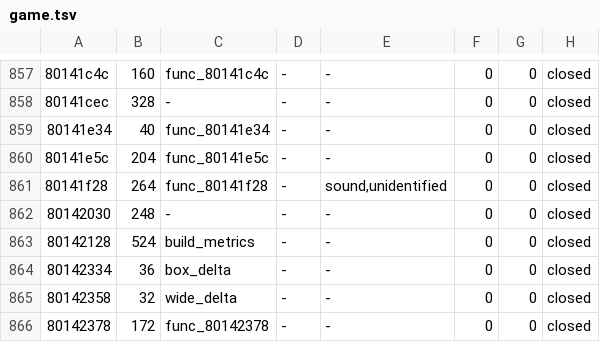
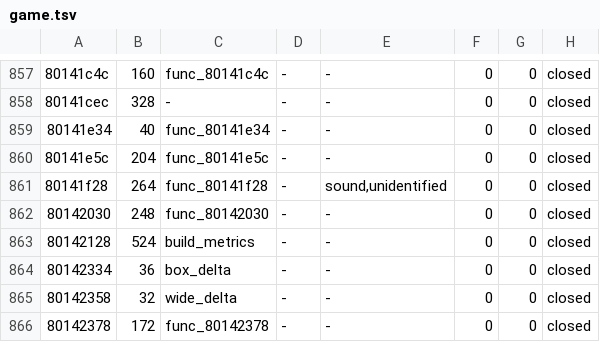
Before and after one commit to fliperama86/sfa2-decomp, a TSV file: ps1/inventory/game.tsv, drawn as a sheet; only a part is shown, gaps mark what is left out.

```diff
--- a/ps1/inventory/game.tsv
+++ b/ps1/inventory/game.tsv
@@ -861,3 +861,3 @@
 80141f28	264	func_80141f28	-	sound,unidentified	0	0	closed
-80142030	248	-	-	-	0	0	closed
+80142030	248	func_80142030	-	-	0	0	closed
 80142128	524	build_metrics	-	-	0	0	closed
```
Also changed, not shown: 7 other files.
